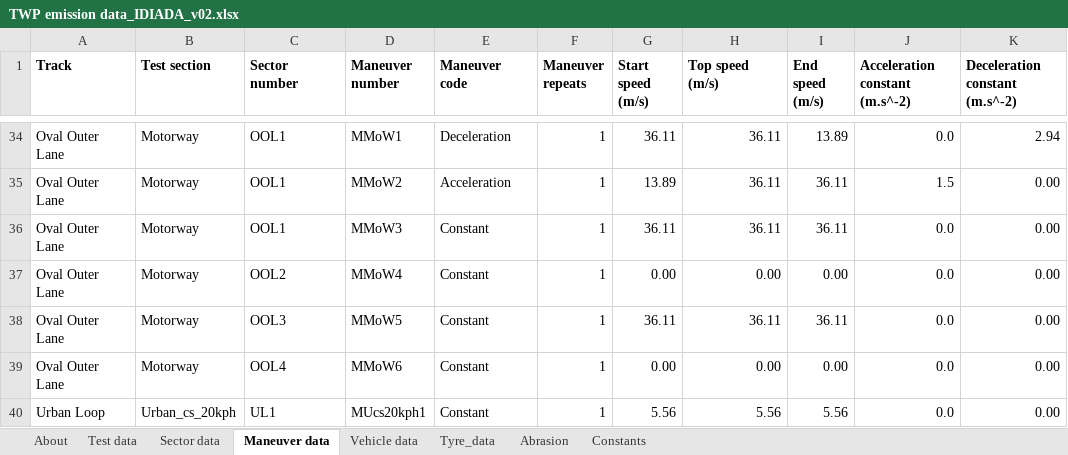
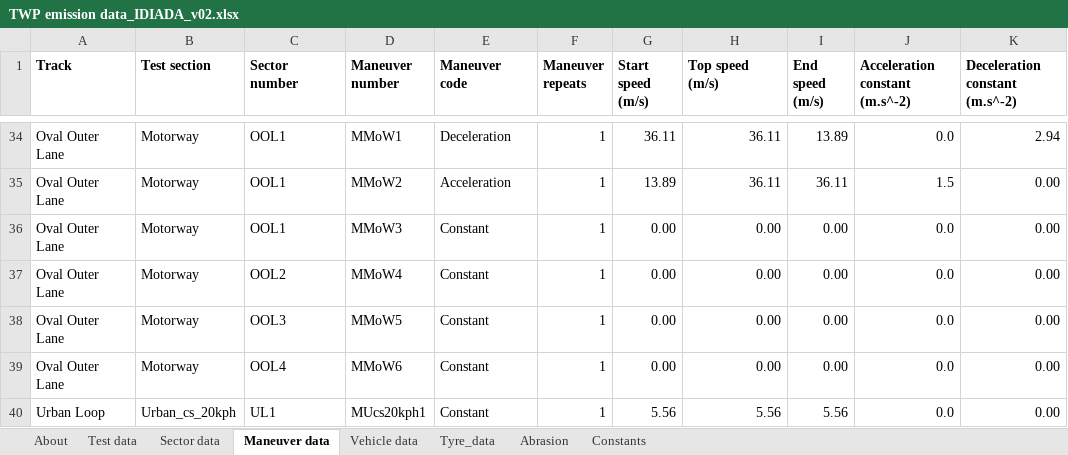
Before and after one commit to rivm-syso/tyre-friction-abrasion-emission, an Excel workbook: data/TWP emission data_IDIADA_v02.xlsx, sheet Maneuver data, drawn as a sheet; only a part is shown, gaps mark what is left out; values as stored, in another font and other column widths than the file's, no borders; the diff names each change by its address in the sheet, - before the commit and + after, or states it on an @@ line.

```diff
--- a/data/TWP emission data_IDIADA_v02.xlsx (sheet Maneuver data)
+++ b/data/TWP emission data_IDIADA_v02.xlsx (sheet Maneuver data)
-G36 (Start speed (m/s)): 36.11
+G36 (Start speed (m/s)): 0.00
-H36 (Top speed (m/s)): 36.11
+H36 (Top speed (m/s)): 0.00
-I36 (End speed (m/s)): 36.11
+I36 (End speed (m/s)): 0.00
-G38 (Start speed (m/s)): 36.11
+G38 (Start speed (m/s)): 0.00
-H38 (Top speed (m/s)): 36.11
+H38 (Top speed (m/s)): 0.00
-I38 (End speed (m/s)): 36.11
+I38 (End speed (m/s)): 0.00
```
Also changed, not shown: 3 other files.
